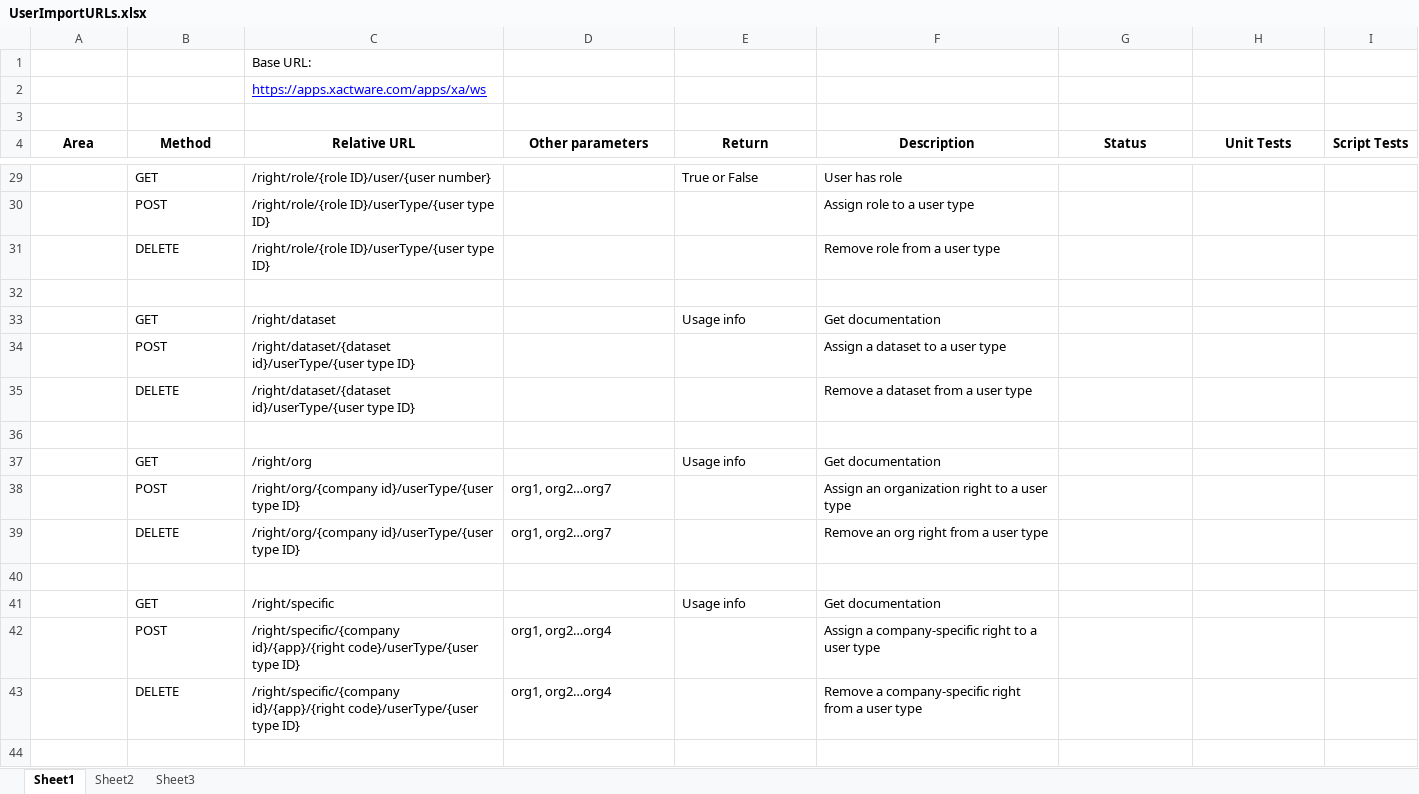
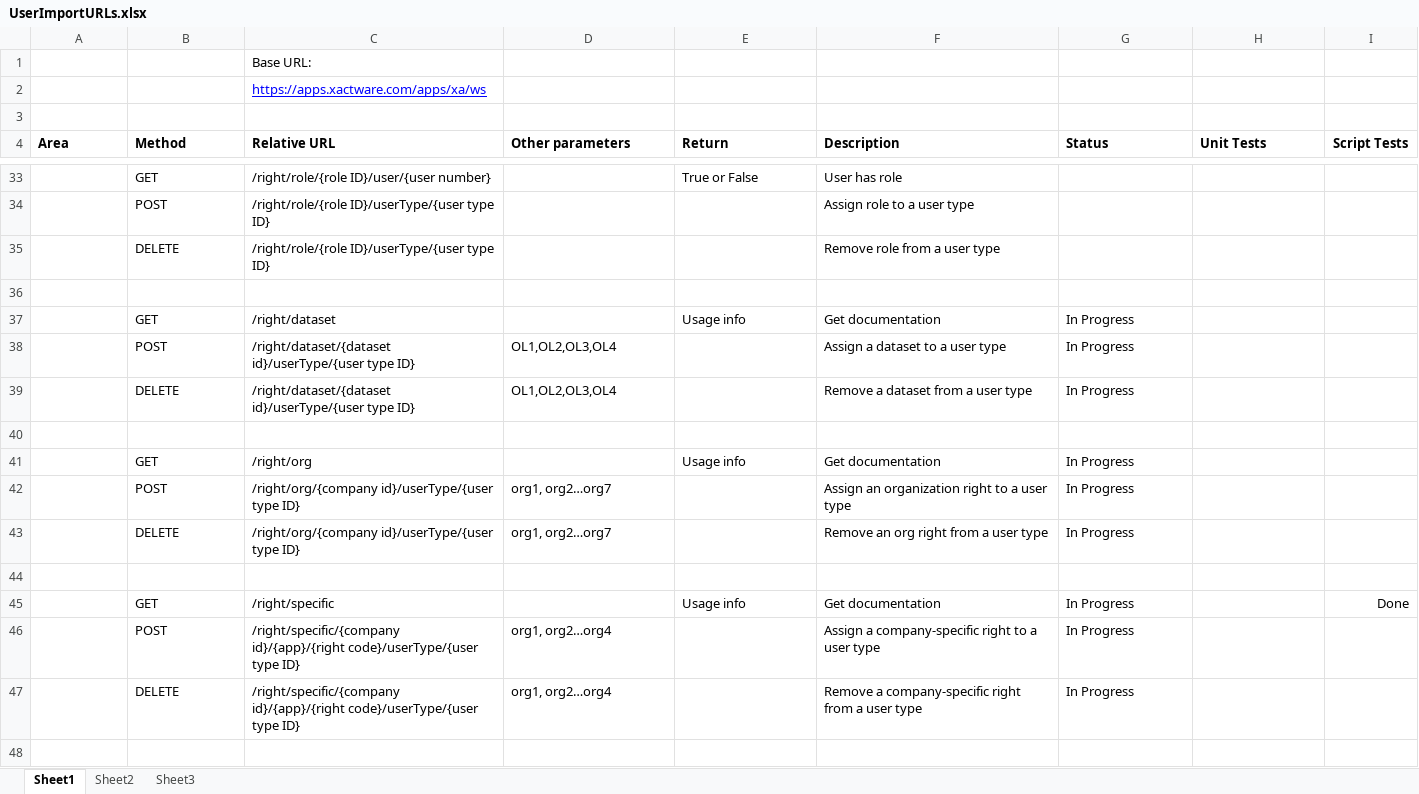
Before and after one commit to XAQA/webservices, an Excel workbook: UserImportURLs.xlsx, sheet Sheet1, drawn as a sheet; only a part is shown, gaps mark what is left out; values as stored, in another font and other column widths than the file's, no borders; addresses are those after the commit; the diff covers the shown part only; the diff names each change by its address in the sheet, - before the commit and + after, or states it on an @@ line.

Commit message:
Automated updates

```diff
--- a/UserImportURLs.xlsx (sheet Sheet1)
+++ b/UserImportURLs.xlsx (sheet Sheet1)
-A4:H4 alignment: center
+A4:H4 alignment: left
-G37:G39 (Status): (empty)
+G37:G39 (Status): In Progress
-D38:D39 (Other parameters): (empty)
+D38:D39 (Other parameters): OL1,OL2,OL3,OL4
-G41:G43 (Status): (empty)
+G41:G43 (Status): In Progress
-G45:G47 (Status): (empty)
+G45:G47 (Status): In Progress
-I45 (Script Tests): (empty)
+I45 (Script Tests): Done
```
Also changed, not shown: 5 added rows, 6 removed rows and 29 edited cells elsewhere in this sheet.
